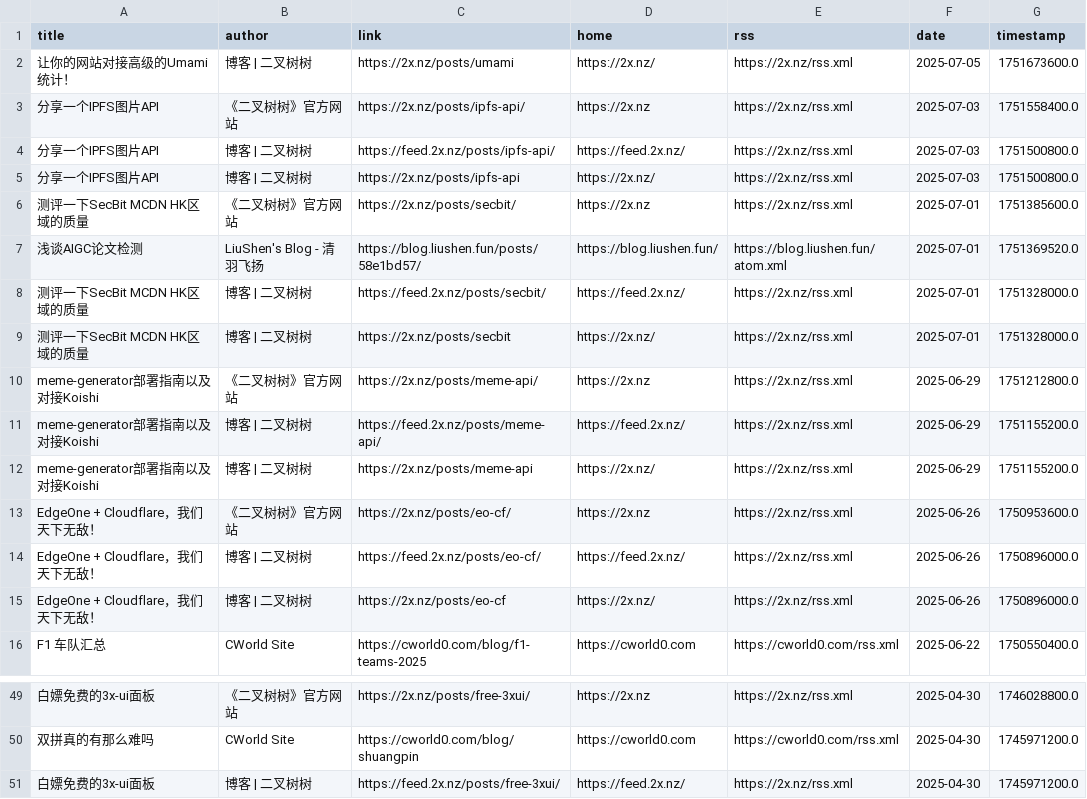
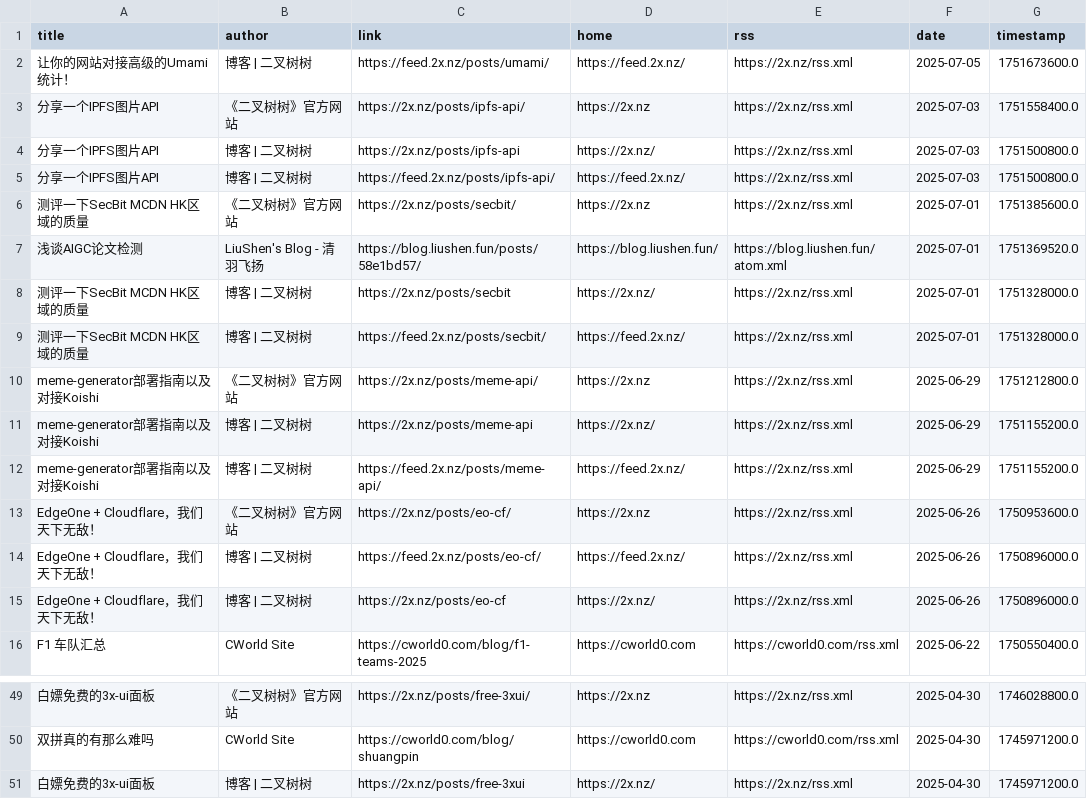
Before and after one commit to Moretti815/rssblog-source, a CSV file: all/9.csv, drawn as a sheet; only a part is shown, gaps mark what is left out; the diff covers the shown part only; the diff names each change by its address in the sheet, - before the commit and + after, or states it on an @@ line.

```diff
--- a/all/9.csv
+++ b/all/9.csv
-C2 (link): https://2x.nz/posts/umami
+C2 (link): https://feed.2x.nz/posts/umami/
-D2 (home): https://2x.nz/
+D2 (home): https://feed.2x.nz/
@@ row 5 moved to row 4: 分享一个IPFS图片API @@
@@ row 9 moved to row 8: 测评一下SecBit MCDN HK区域的质量 @@
@@ row 12 moved to row 11: meme-generator部署指南以及对接Koishi @@
-C51 (link): https://feed.2x.nz/posts/free-3xui/
+C51 (link): https://2x.nz/posts/free-3xui
-D51 (home): https://feed.2x.nz/
+D51 (home): https://2x.nz/
```
Also changed, not shown: 7 moved rows elsewhere in this file, 36 other files.
